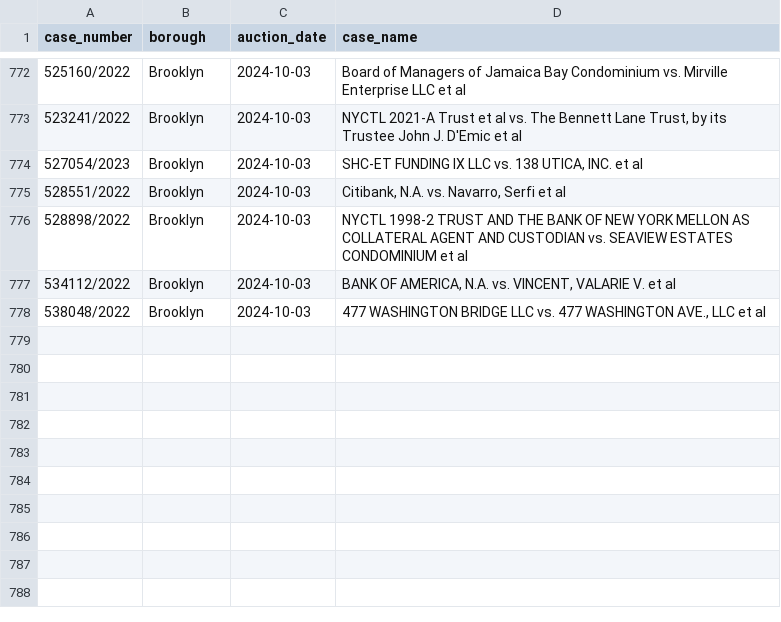
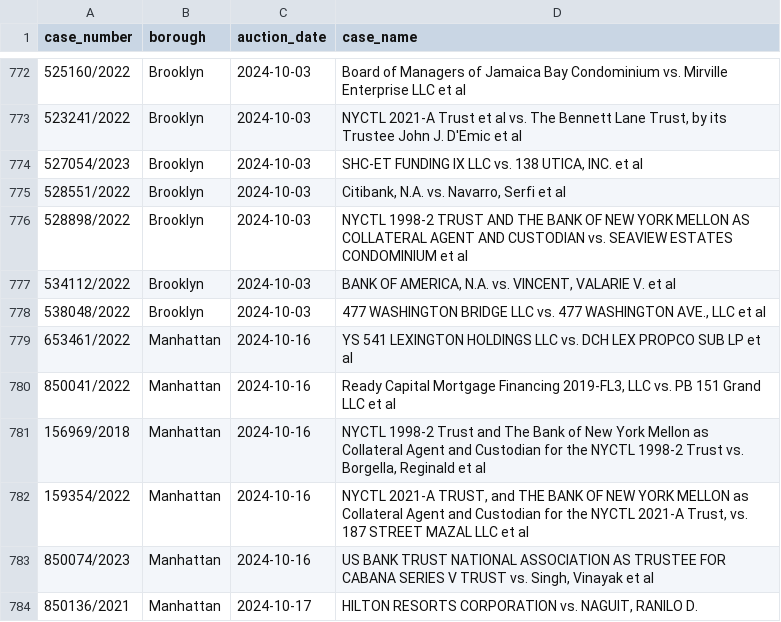
Before and after one commit to ivoytov/manhattan, a CSV file: foreclosures/cases.csv, drawn as a sheet; only a part is shown, gaps mark what is left out.

```diff
--- a/foreclosures/cases.csv
+++ b/foreclosures/cases.csv
@@ -778 +778,7 @@ case_number,borough,auction_date,case_name
 538048/2022,Brooklyn,2024-10-03,"477 WASHINGTON BRIDGE LLC vs. 477 WASHINGTON AVE., LLC et al"
+653461/2022,Manhattan,2024-10-16,YS 541 LEXINGTON HOLDINGS LLC vs. DCH LEX PROPCO SUB LP et al
+850041/2022,Manhattan,2024-10-16,"Ready Capital Mortgage Financing 2019-FL3, LLC vs. PB 151 Grand LLC et al"
+156969/2018,Manhattan,2024-10-16,"NYCTL 1998-2 Trust and The Bank of New York Mellon as Collateral Agent and Custodian for the NYCTL 1998-2 Trust vs. Borgella, Reginald et al"
+159354/2022,Manhattan,2024-10-16,"NYCTL 2021-A TRUST, and THE BANK OF NEW YORK MELLON as Collateral Agent and Custodian for the NYCTL 2021-A Trust, vs. 187 STREET MAZAL LLC et al"
+850074/2023,Manhattan,2024-10-16,"US BANK TRUST NATIONAL ASSOCIATION AS TRUSTEE FOR CABANA SERIES V TRUST vs. Singh, Vinayak et al"
+850136/2021,Manhattan,2024-10-17,"HILTON RESORTS CORPORATION vs. NAGUIT, RANILO D."
```
Also changed, not shown: foreclosures/auction_sales.csv, foreclosures/bids.csv, 3 other files.
